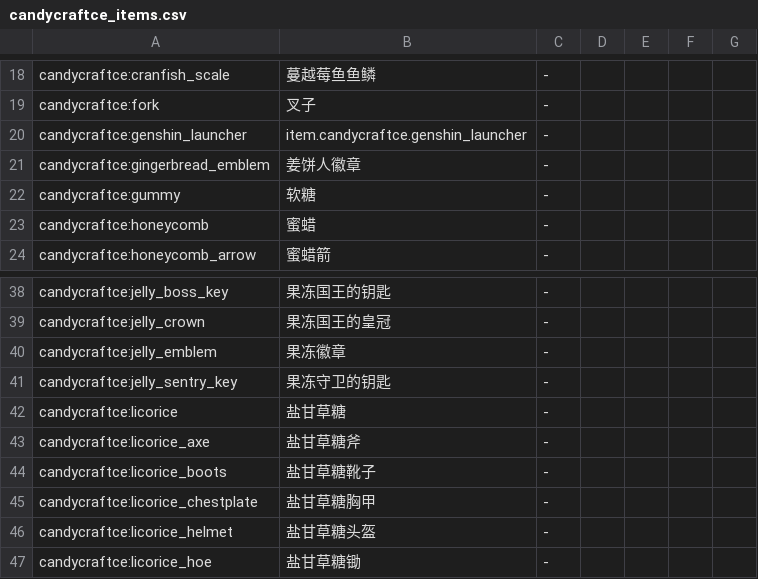
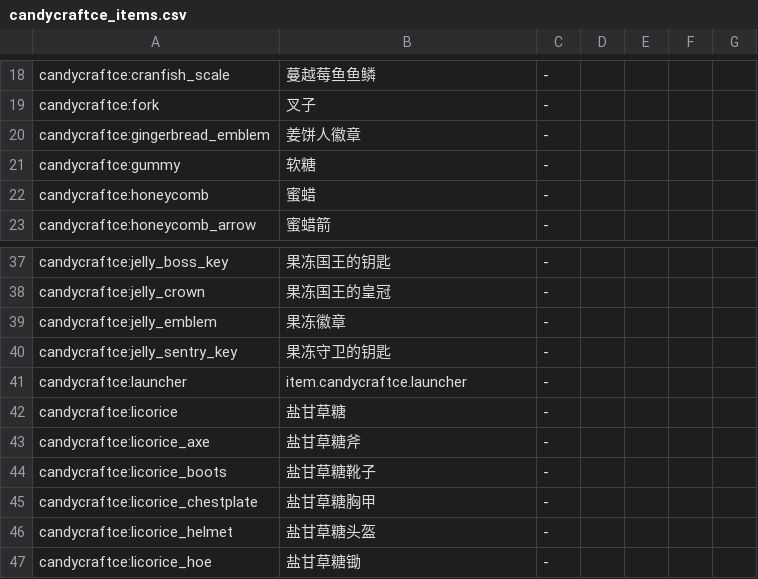
Before and after one commit to Bread-NiceCat/CandyCraftCE, a CSV file: common/src/main/generated/reports/candycraftce_items.csv, drawn as a sheet; only a part is shown, gaps mark what is left out; removed rows and columns are numbered as before the commit, all else as after; the diff names each change by its address in the sheet, - before the commit and + after, or states it on an @@ line.

```diff
--- a/common/src/main/generated/reports/candycraftce_items.csv
+++ b/common/src/main/generated/reports/candycraftce_items.csv
-row 20: candycraftce:genshin_launcher | item.candycraftce.genshin_launcher | -
+row 41: candycraftce:launcher | item.candycraftce.launcher | -
```
Also changed, not shown: 23 other files.
